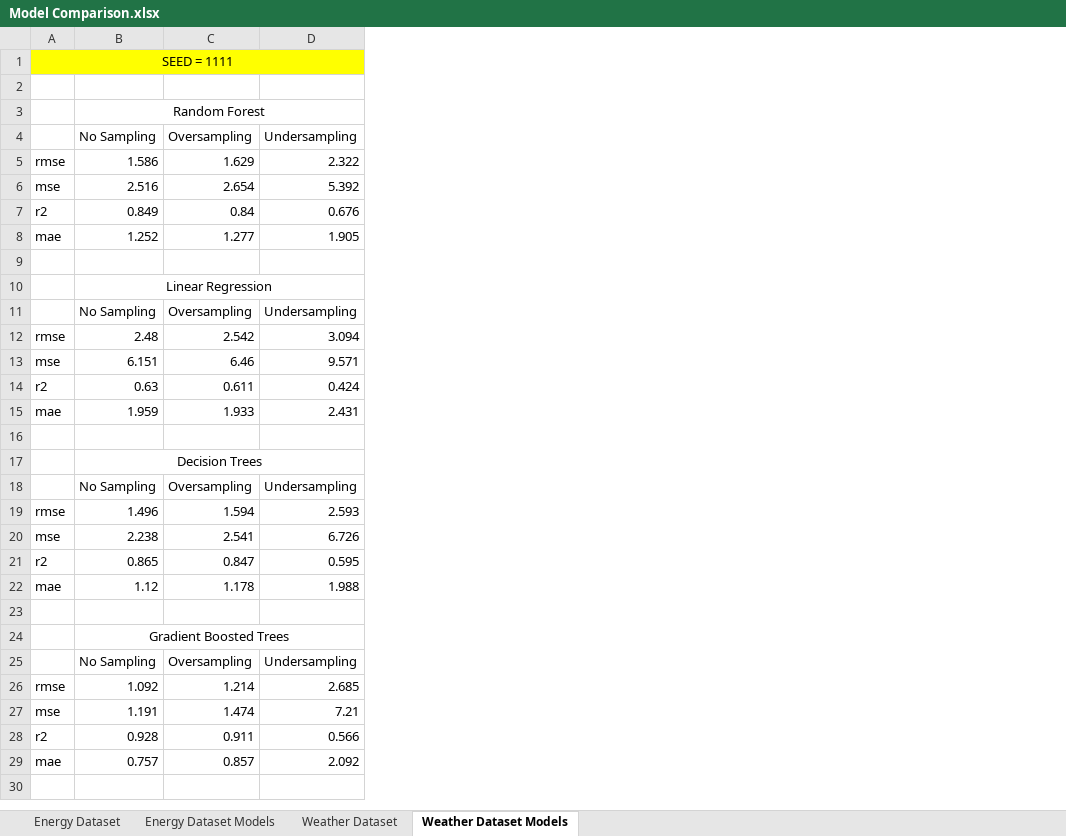
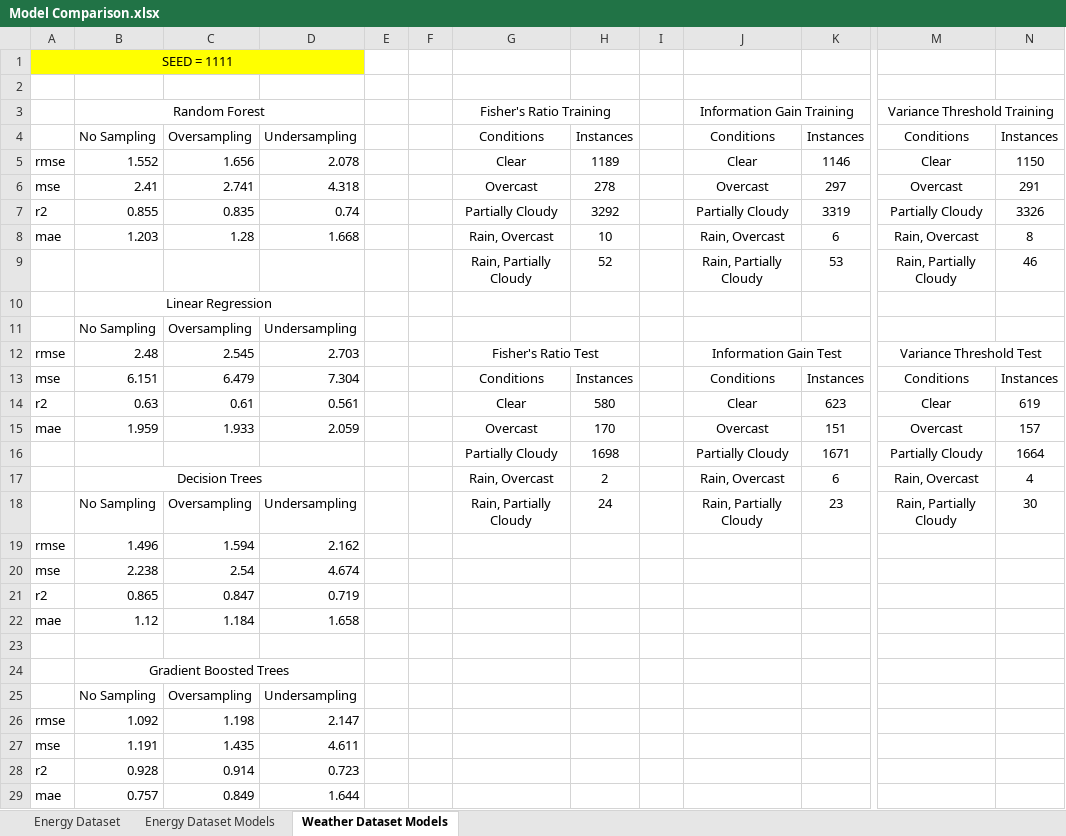
Before and after one commit to rcarvalho16/MDLE-23-24, an Excel workbook: Trabalho_Pratico/Fase_2/Model Comparison.xlsx, sheet Weather Dataset Models, drawn as a sheet; only a part is shown, gaps mark what is left out; values as stored, in another font and other column widths than the file's, no borders; removed rows and columns are numbered as before the commit, all else as after; rows hold the shown columns only; the diff covers the shown part only; the diff names each change by its address in the sheet, - before the commit and + after, or states it on an @@ line.

```diff
--- a/Trabalho_Pratico/Fase_2/Model Comparison.xlsx (sheet Weather Dataset Models)
+++ b/Trabalho_Pratico/Fase_2/Model Comparison.xlsx (sheet Weather Dataset Models)
-sheet tab: Weather Dataset
-column D, rows 4-29: Undersampling | 2.322 | 5.392 | 0.676 | 1.905 |  |  | Undersampling | 3.094 | 9.571 | 0.424 | 2.431 |  |  | Undersampling | 2.593 | 6.726 | 0.595 | 1.988 |  |  | Undersampling | 2.685 | 7.21 | 0.566 | 2.092
+column D, rows 4-29: Undersampling | 2.078 | 4.318 | 0.74 | 1.668 |  |  | Undersampling | 2.703 | 7.304 | 0.561 | 2.059 |  |  | Undersampling | 2.162 | 4.674 | 0.719 | 1.658 |  |  | Undersampling | 2.147 | 4.611 | 0.723 | 1.644
+column E, empty
+column F, empty
+column G, rows 3-18: Fisher's Ratio Training | Conditions | Clear | Overcast | Partially Cloudy | Rain, Overcast | Rain, Partially Cloudy |  |  | Fisher's Ratio Test | Conditions | Clear | Overcast | Partially Cloudy | Rain, Overcast | Rain, Partially Cloudy
+column H, rows 4-18: Instances | 1189 | 278 | 3292 | 10 | 52 |  |  |  | Instances | 580 | 170 | 1698 | 2 | 24
+column I, empty
+column J, rows 3-18: Information Gain Training | Conditions | Clear | Overcast | Partially Cloudy | Rain, Overcast | Rain, Partially Cloudy |  |  | Information Gain Test | Conditions | Clear | Overcast | Partially Cloudy | Rain, Overcast | Rain, Partially Cloudy
+column K, rows 4-18: Instances | 1146 | 297 | 3319 | 6 | 53 |  |  |  | Instances | 623 | 151 | 1671 | 6 | 23
+column M, rows 3-18: Variance Threshold Training | Conditions | Clear | Overcast | Partially Cloudy | Rain, Overcast | Rain, Partially Cloudy |  |  | Variance Threshold Test | Conditions | Clear | Overcast | Partially Cloudy | Rain, Overcast | Rain, Partially Cloudy
+column N, rows 4-18: Instances | 1150 | 291 | 3326 | 8 | 46 |  |  |  | Instances | 619 | 157 | 1664 | 4 | 30
-B5: 1.586
+B5: 1.552
-C5: 1.629
+C5: 1.656
-B6: 2.516
+B6: 2.41
-C6: 2.654
+C6: 2.741
-B7: 0.849
+B7: 0.855
-C7: 0.84
+C7: 0.835
-B8: 1.252
+B8: 1.203
-C8: 1.277
+C8: 1.28
-row 9: (empty)
+row 9:  |  |  |  |  |  | Rain, Partially Cloudy | 52 |  | Rain, Partially Cloudy | 53 | Rain, Partially Cloudy | 46
-C12: 2.542
+C12: 2.545
-C13: 6.46
+C13: 6.479
-C14: 0.611
+C14: 0.61
-row 16: (empty)
+row 16:  |  |  |  |  |  | Partially Cloudy | 1698 |  | Partially Cloudy | 1671 | Partially Cloudy | 1664
-C20: 2.541
+C20: 2.54
-C22: 1.178
+C22: 1.184
-C26: 1.214
+C26: 1.198
-C27: 1.474
+C27: 1.435
-C28: 0.911
+C28: 0.914
-C29: 0.857
+C29: 0.849
```
Also changed, not shown: 1 added column elsewhere in this sheet, 1 other file.
